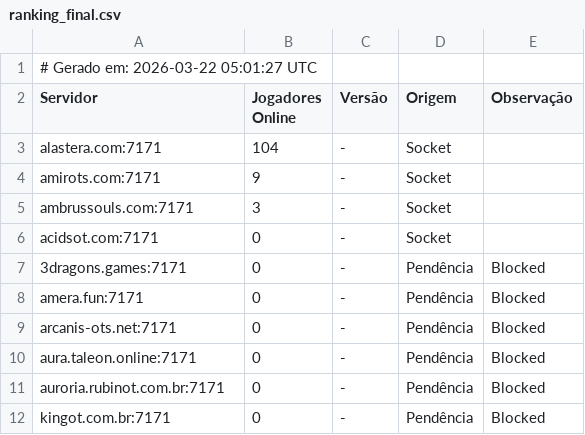
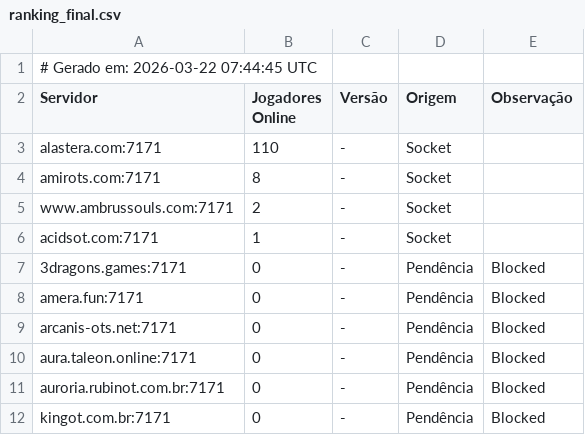
Before and after one commit to jose-roberto-barcelos/Royal_ot_server_list_13, a CSV file: ranking_final.csv, drawn as a sheet.

```diff
--- a/ranking_final.csv
+++ b/ranking_final.csv
@@ -1,7 +1,7 @@
-# Gerado em: 2026-03-22 05:01:27 UTC
+# Gerado em: 2026-03-22 07:44:45 UTC
 Servidor,Jogadores Online,Versão,Origem,Observação
-alastera.com:7171,104,-,Socket,
-amirots.com:7171,9,-,Socket,
-ambrussouls.com:7171,3,-,Socket,
-acidsot.com:7171,0,-,Socket,
+alastera.com:7171,110,-,Socket,
+amirots.com:7171,8,-,Socket,
+www.ambrussouls.com:7171,2,-,Socket,
+acidsot.com:7171,1,-,Socket,
 3dragons.games:7171,0,-,Pendência,Blocked
```
Also changed, not shown: resultado_validado.csv.
